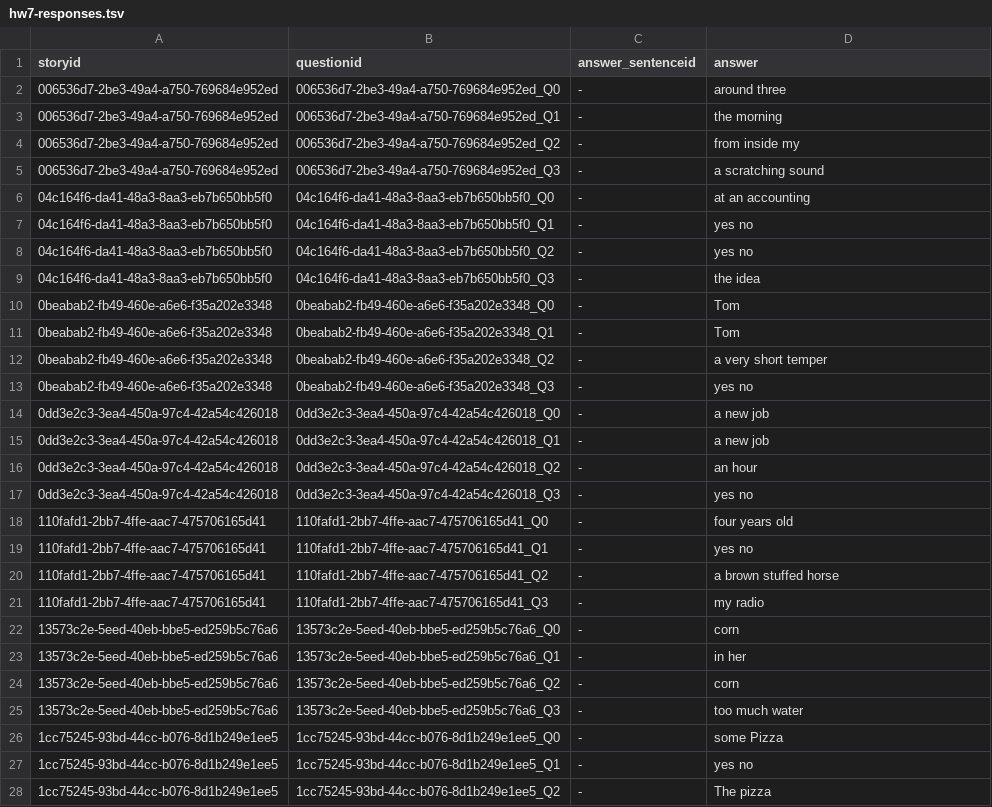
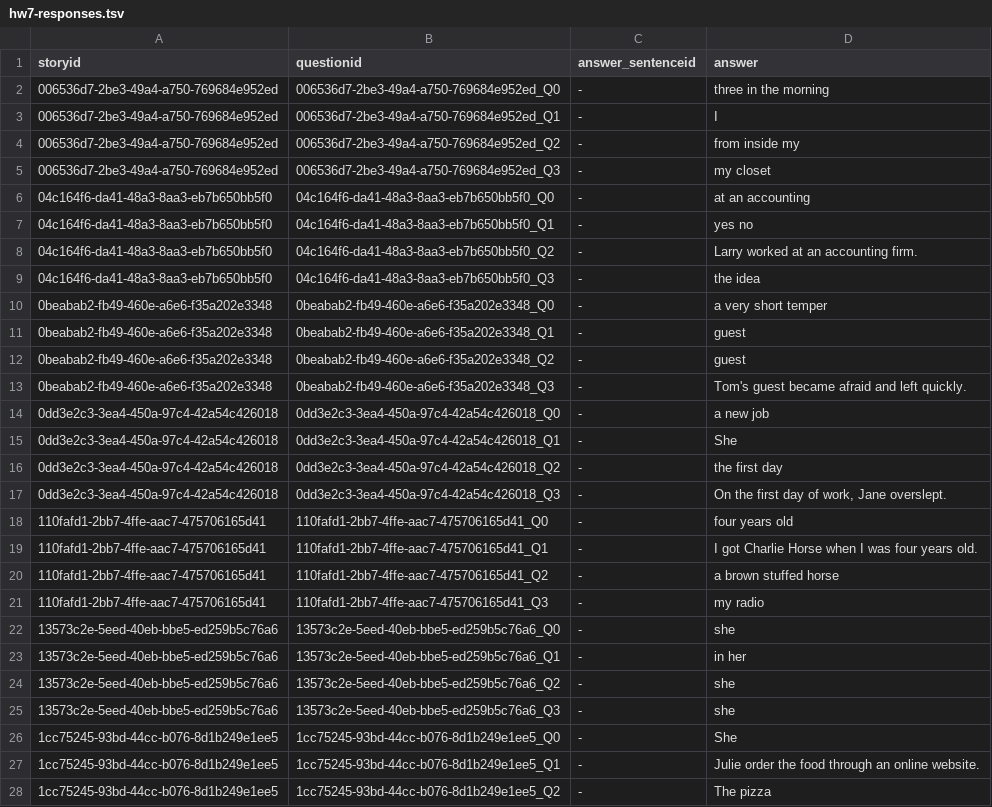
Before and after one commit to afd998/QA-engine, a TSV file: hw7-responses.tsv, drawn as a sheet; only a part is shown; the diff covers the shown part only.

```diff
--- a/hw7-responses.tsv
+++ b/hw7-responses.tsv
@@ -1,28 +1,28 @@
 storyid	questionid	answer_sentenceid	answer
-006536d7-2be3-49a4-a750-769684e952ed	006536d7-2be3-49a4-a750-769684e952ed_Q0	-	around three
-006536d7-2be3-49a4-a750-769684e952ed	006536d7-2be3-49a4-a750-769684e952ed_Q1	-	the morning
+006536d7-2be3-49a4-a750-769684e952ed	006536d7-2be3-49a4-a750-769684e952ed_Q0	-	three in the morning
+006536d7-2be3-49a4-a750-769684e952ed	006536d7-2be3-49a4-a750-769684e952ed_Q1	-	I
 006536d7-2be3-49a4-a750-769684e952ed	006536d7-2be3-49a4-a750-769684e952ed_Q2	-	from inside my
-006536d7-2be3-49a4-a750-769684e952ed	006536d7-2be3-49a4-a750-769684e952ed_Q3	-	a scratching sound
+006536d7-2be3-49a4-a750-769684e952ed	006536d7-2be3-49a4-a750-769684e952ed_Q3	-	my closet
 04c164f6-da41-48a3-8aa3-eb7b650bb5f0	04c164f6-da41-48a3-8aa3-eb7b650bb5f0_Q0	-	at an accounting
 04c164f6-da41-48a3-8aa3-eb7b650bb5f0	04c164f6-da41-48a3-8aa3-eb7b650bb5f0_Q1	-	yes no
-04c164f6-da41-48a3-8aa3-eb7b650bb5f0	04c164f6-da41-48a3-8aa3-eb7b650bb5f0_Q2	-	yes no
+04c164f6-da41-48a3-8aa3-eb7b650bb5f0	04c164f6-da41-48a3-8aa3-eb7b650bb5f0_Q2	-	Larry worked at an accounting firm.
 04c164f6-da41-48a3-8aa3-eb7b650bb5f0	04c164f6-da41-48a3-8aa3-eb7b650bb5f0_Q3	-	the idea
-0beabab2-fb49-460e-a6e6-f35a202e3348	0beabab2-fb49-460e-a6e6-f35a202e3348_Q0	-	Tom
-0beabab2-fb49-460e-a6e6-f35a202e3348	0beabab2-fb49-460e-a6e6-f35a202e3348_Q1	-	Tom
-0beabab2-fb49-460e-a6e6-f35a202e3348	0beabab2-fb49-460e-a6e6-f35a202e3348_Q2	-	a very short temper
-0beabab2-fb49-460e-a6e6-f35a202e3348	0beabab2-fb49-460e-a6e6-f35a202e3348_Q3	-	yes no
+0beabab2-fb49-460e-a6e6-f35a202e3348	0beabab2-fb49-460e-a6e6-f35a202e3348_Q0	-	a very short temper
+0beabab2-fb49-460e-a6e6-f35a202e3348	0beabab2-fb49-460e-a6e6-f35a202e3348_Q1	-	guest
+0beabab2-fb49-460e-a6e6-f35a202e3348	0beabab2-fb49-460e-a6e6-f35a202e3348_Q2	-	guest
+0beabab2-fb49-460e-a6e6-f35a202e3348	0beabab2-fb49-460e-a6e6-f35a202e3348_Q3	-	Tom's guest became afraid and left quickly.
 0dd3e2c3-3ea4-450a-97c4-42a54c426018	0dd3e2c3-3ea4-450a-97c4-42a54c426018_Q0	-	a new job
-0dd3e2c3-3ea4-450a-97c4-42a54c426018	0dd3e2c3-3ea4-450a-97c4-42a54c426018_Q1	-	a new job
-0dd3e2c3-3ea4-450a-97c4-42a54c426018	0dd3e2c3-3ea4-450a-97c4-42a54c426018_Q2	-	an hour
-0dd3e2c3-3ea4-450a-97c4-42a54c426018	0dd3e2c3-3ea4-450a-97c4-42a54c426018_Q3	-	yes no
+0dd3e2c3-3ea4-450a-97c4-42a54c426018	0dd3e2c3-3ea4-450a-97c4-42a54c426018_Q1	-	She
+0dd3e2c3-3ea4-450a-97c4-42a54c426018	0dd3e2c3-3ea4-450a-97c4-42a54c426018_Q2	-	the first day
+0dd3e2c3-3ea4-450a-97c4-42a54c426018	0dd3e2c3-3ea4-450a-97c4-42a54c426018_Q3	-	On the first day of work, Jane overslept.
 110fafd1-2bb7-4ffe-aac7-475706165d41	110fafd1-2bb7-4ffe-aac7-475706165d41_Q0	-	four years old
-110fafd1-2bb7-4ffe-aac7-475706165d41	110fafd1-2bb7-4ffe-aac7-475706165d41_Q1	-	yes no
+110fafd1-2bb7-4ffe-aac7-475706165d41	110fafd1-2bb7-4ffe-aac7-475706165d41_Q1	-	I got Charlie Horse when I was four years old.
 110fafd1-2bb7-4ffe-aac7-475706165d41	110fafd1-2bb7-4ffe-aac7-475706165d41_Q2	-	a brown stuffed horse
 110fafd1-2bb7-4ffe-aac7-475706165d41	110fafd1-2bb7-4ffe-aac7-475706165d41_Q3	-	my radio
-13573c2e-5eed-40eb-bbe5-ed259b5c76a6	13573c2e-5eed-40eb-bbe5-ed259b5c76a6_Q0	-	corn
+13573c2e-5eed-40eb-bbe5-ed259b5c76a6	13573c2e-5eed-40eb-bbe5-ed259b5c76a6_Q0	-	she
 13573c2e-5eed-40eb-bbe5-ed259b5c76a6	13573c2e-5eed-40eb-bbe5-ed259b5c76a6_Q1	-	in her
-13573c2e-5eed-40eb-bbe5-ed259b5c76a6	13573c2e-5eed-40eb-bbe5-ed259b5c76a6_Q2	-	corn
-13573c2e-5eed-40eb-bbe5-ed259b5c76a6	13573c2e-5eed-40eb-bbe5-ed259b5c76a6_Q3	-	too much water
-1cc75245-93bd-44cc-b076-8d1b249e1ee5	1cc75245-93bd-44cc-b076-8d1b249e1ee5_Q0	-	some Pizza
-1cc75245-93bd-44cc-b076-8d1b249e1ee5	1cc75245-93bd-44cc-b076-8d1b249e1ee5_Q1	-	yes no
+13573c2e-5eed-40eb-bbe5-ed259b5c76a6	13573c2e-5eed-40eb-bbe5-ed259b5c76a6_Q2	-	she
+13573c2e-5eed-40eb-bbe5-ed259b5c76a6	13573c2e-5eed-40eb-bbe5-ed259b5c76a6_Q3	-	she
+1cc75245-93bd-44cc-b076-8d1b249e1ee5	1cc75245-93bd-44cc-b076-8d1b249e1ee5_Q0	-	She
+1cc75245-93bd-44cc-b076-8d1b249e1ee5	1cc75245-93bd-44cc-b076-8d1b249e1ee5_Q1	-	Julie order the food through an online website.
 1cc75245-93bd-44cc-b076-8d1b249e1ee5	1cc75245-93bd-44cc-b076-8d1b249e1ee5_Q2	-	The pizza
```
Also changed, not shown: 178 edited cells elsewhere in this file, 1 other file.
